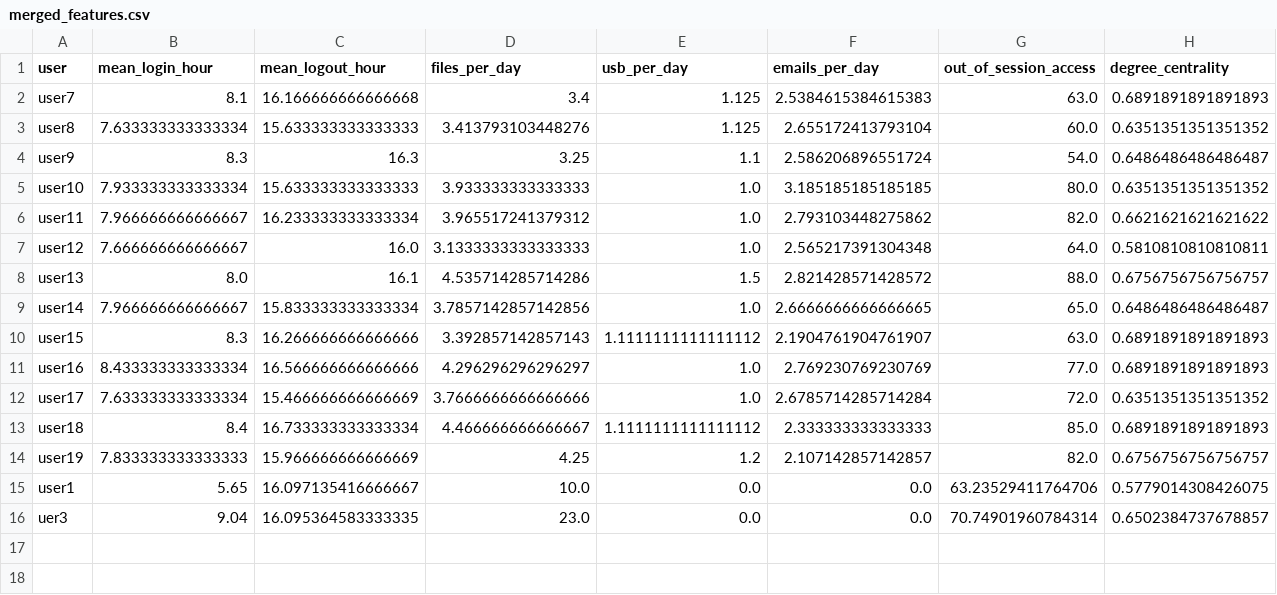
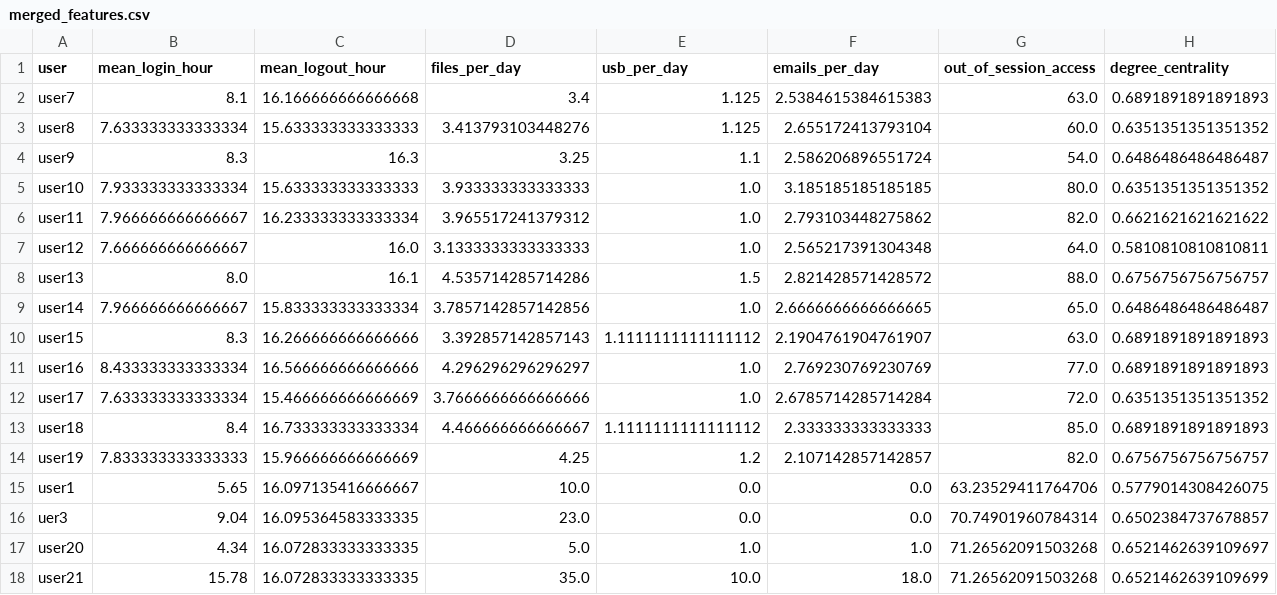
Before and after one commit to Kaarthik0505/insider-treat-detection, a CSV file: data/merged_features.csv, drawn as a sheet; only a part is shown; rows hold the shown columns only; the diff names each change by its address in the sheet, - before the commit and + after, or states it on an @@ line.

```diff
--- a/data/merged_features.csv
+++ b/data/merged_features.csv
+row 17: user20 | 4.34 | 16.072833333333335 | 5.0 | 1.0 | 1.0 | 71.26562091503268 | 0.6521462639109697
+row 18: user21 | 15.78 | 16.072833333333335 | 35.0 | 10.0 | 18.0 | 71.26562091503268 | 0.6521462639109699
```
Also changed, not shown: data/anomaly_scores.csv, 8 other files.
